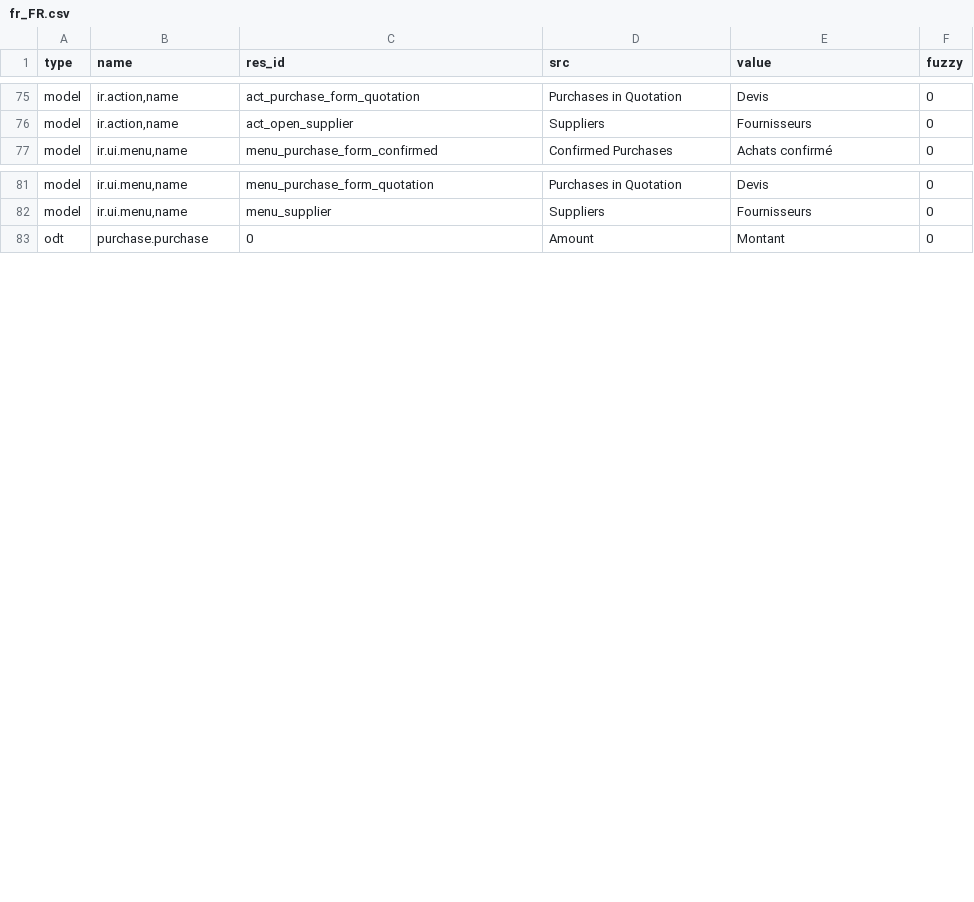
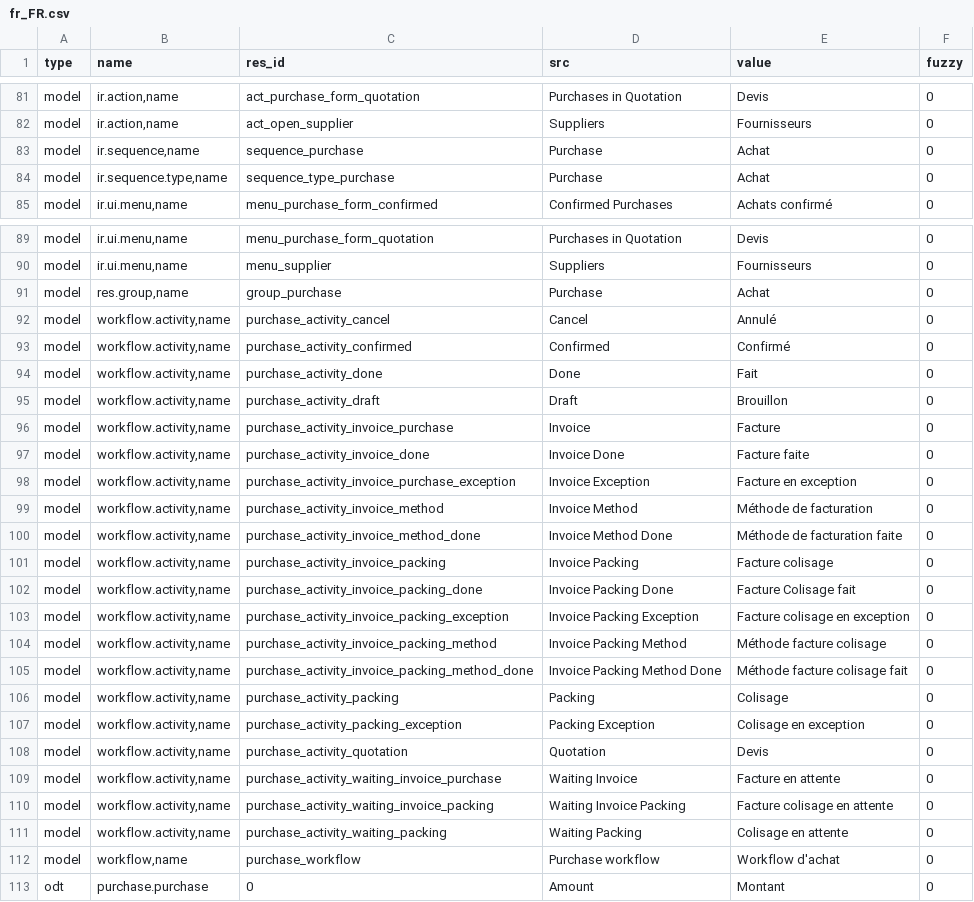
Before and after one commit to tryton/tryton, a CSV file: fr_FR.csv, drawn as a sheet; only a part is shown, gaps mark what is left out; the diff covers the shown part only; the diff names each change by its address in the sheet, - before the commit and + after, or states it on an @@ line.

Commit message:
Updated french translation

```diff
--- a/fr_FR.csv
+++ b/fr_FR.csv
+row 83: model | ir.sequence,name | sequence_purchase | Purchase | Achat | 0
+row 84: model | ir.sequence.type,name | sequence_type_purchase | Purchase | Achat | 0
+row 91: model | res.group,name | group_purchase | Purchase | Achat | 0
+row 92: model | workflow.activity,name | purchase_activity_cancel | Cancel | Annulé | 0
+row 93: model | workflow.activity,name | purchase_activity_confirmed | Confirmed | Confirmé | 0
+row 94: model | workflow.activity,name | purchase_activity_done | Done | Fait | 0
+row 95: model | workflow.activity,name | purchase_activity_draft | Draft | Brouillon | 0
+row 96: model | workflow.activity,name | purchase_activity_invoice_purchase | Invoice | Facture | 0
+row 97: model | workflow.activity,name | purchase_activity_invoice_done | Invoice Done | Facture faite | 0
+row 98: model | workflow.activity,name | purchase_activity_invoice_purchase_exception | Invoice Exception | Facture en exception | 0
+row 99: model | workflow.activity,name | purchase_activity_invoice_method | Invoice Method | Méthode de facturation | 0
+row 100: model | workflow.activity,name | purchase_activity_invoice_method_done | Invoice Method Done | Méthode de facturation faite | 0
+row 101: model | workflow.activity,name | purchase_activity_invoice_packing | Invoice Packing | Facture colisage | 0
+row 102: model | workflow.activity,name | purchase_activity_invoice_packing_done | Invoice Packing Done | Facture Colisage fait | 0
+row 103: model | workflow.activity,name | purchase_activity_invoice_packing_exception | Invoice Packing Exception | Facture colisage en exception | 0
+row 104: model | workflow.activity,name | purchase_activity_invoice_packing_method | Invoice Packing Method | Méthode facture colisage | 0
+row 105: model | workflow.activity,name | purchase_activity_invoice_packing_method_done | Invoice Packing Method Done | Méthode facture colisage fait | 0
+row 106: model | workflow.activity,name | purchase_activity_packing | Packing | Colisage | 0
+row 107: model | workflow.activity,name | purchase_activity_packing_exception | Packing Exception | Colisage en exception | 0
+row 108: model | workflow.activity,name | purchase_activity_quotation | Quotation | Devis | 0
+row 109: model | workflow.activity,name | purchase_activity_waiting_invoice_purchase | Waiting Invoice | Facture en attente | 0
+row 110: model | workflow.activity,name | purchase_activity_waiting_invoice_packing | Waiting Invoice Packing | Facture colisage en attente | 0
+row 111: model | workflow.activity,name | purchase_activity_waiting_packing | Waiting Packing | Colisage en attente | 0
+row 112: model | workflow,name | purchase_workflow | Purchase workflow | Workflow d'achat | 0
```
Also changed, not shown: 7 added rows and 3 edited cells elsewhere in this file.
